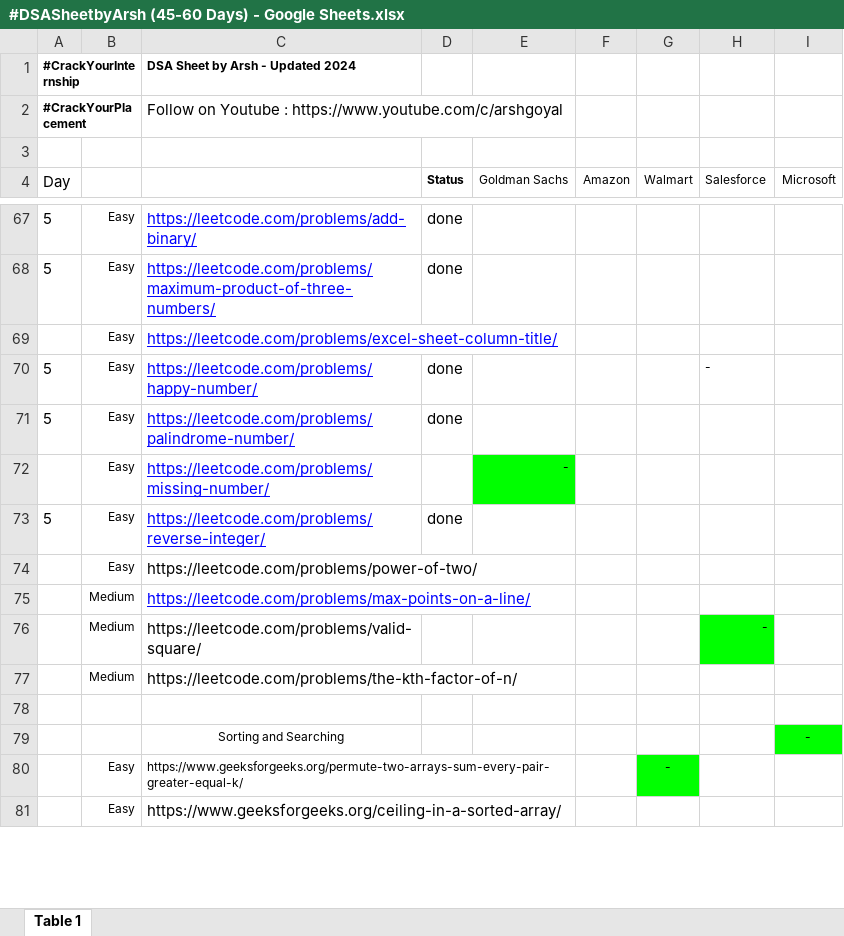
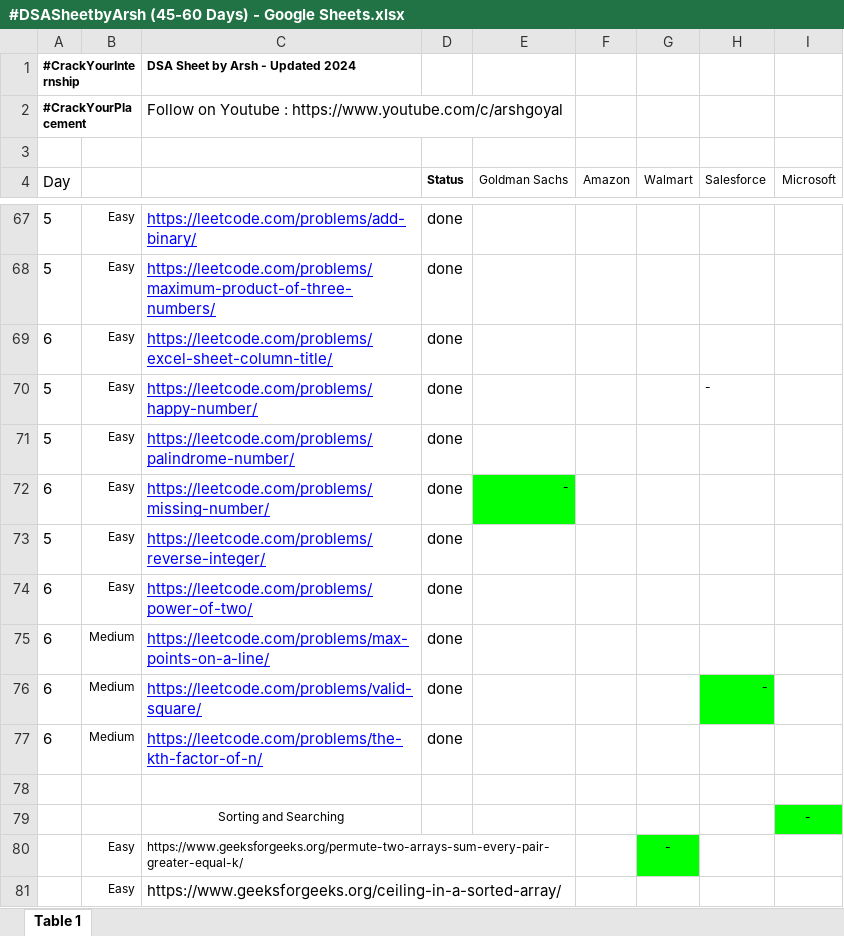
Before and after one commit to gurneeshs/-CrackYourInternship, an Excel workbook: #DSASheetbyArsh (45-60 Days) - Google Sheets.xlsx, sheet Table 1, drawn as a sheet; only a part is shown, gaps mark what is left out; values as stored, in another font and other column widths than the file's, no borders; the diff names each change by its address in the sheet, - before the commit and + after, or states it on an @@ line.

```diff
--- a/#DSASheetbyArsh (45-60 Days) - Google Sheets.xlsx (sheet Table 1)
+++ b/#DSASheetbyArsh (45-60 Days) - Google Sheets.xlsx (sheet Table 1)
-A69 (Day): (empty)
+A69 (Day): 6
-D69 (Status): (empty)
+D69 (Status): done
-A72 (Day): (empty)
+A72 (Day): 6
-D72 (Status): (empty)
+D72 (Status): done
-A74:A77 (Day): (empty)
+A74:A77 (Day): 6
@@ C74 underline: off → on, text colour: black → #0000FF @@
-D74:D77 (Status): (empty)
+D74:D77 (Status): done
@@ C76:C77 underline: off → on, text colour: black → #0000FF @@
```
Also changed, not shown: 6 other files.
